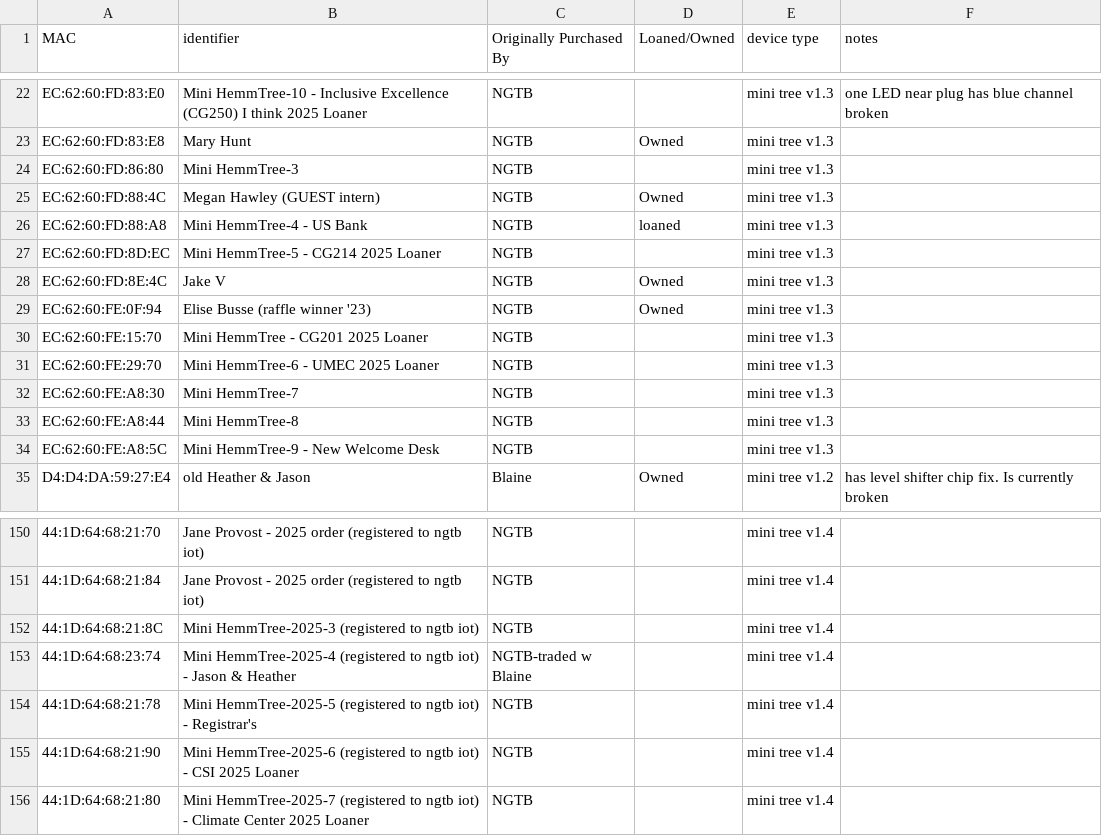
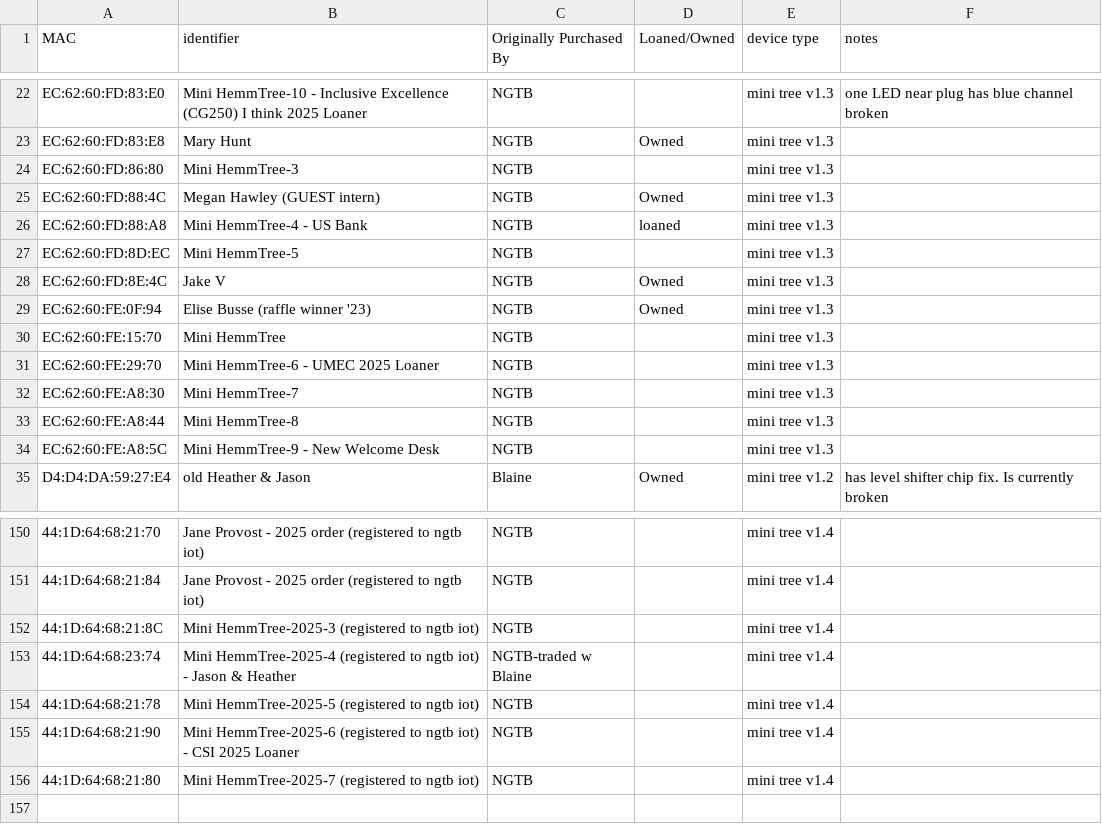
Before and after one commit to NextGenTechBar/HemmTree, a CSV file: HemmTreeMacAddresses.csv, drawn as a sheet; only a part is shown, gaps mark what is left out; the diff names each change by its address in the sheet, - before the commit and + after, or states it on an @@ line.

Commit message:
Update HemmTreeMacAddresses.csv

```diff
--- a/HemmTreeMacAddresses.csv
+++ b/HemmTreeMacAddresses.csv
-B27 (identifier): Mini HemmTree-5 - CG214 2025 Loaner
+B27 (identifier): Mini HemmTree-5
-B30 (identifier): Mini HemmTree - CG201 2025 Loaner
+B30 (identifier): Mini HemmTree
-B154 (identifier): …ngtb iot) - Registrar's
+B154 (identifier): …ngtb iot)
-B156 (identifier): …ngtb iot) - Climate Center 2025 Loaner
+B156 (identifier): …ngtb iot)
```
